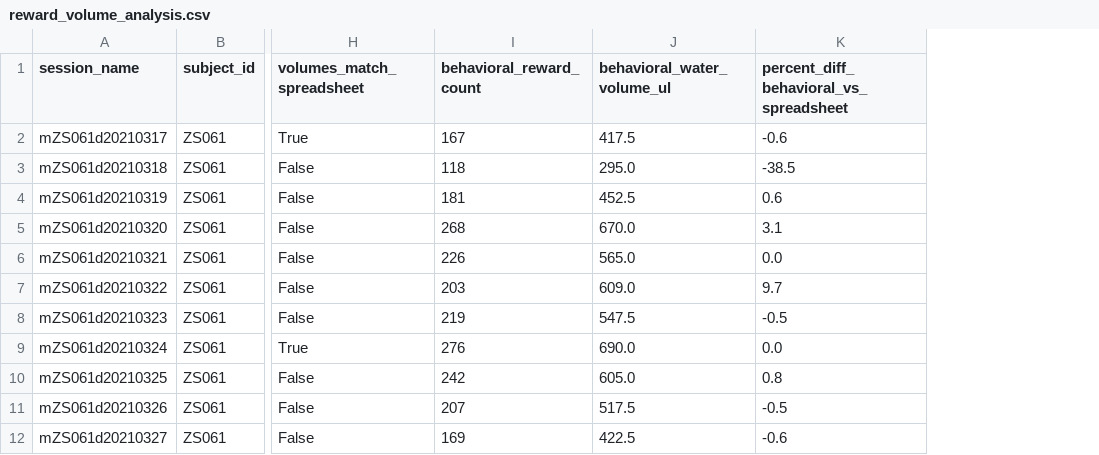
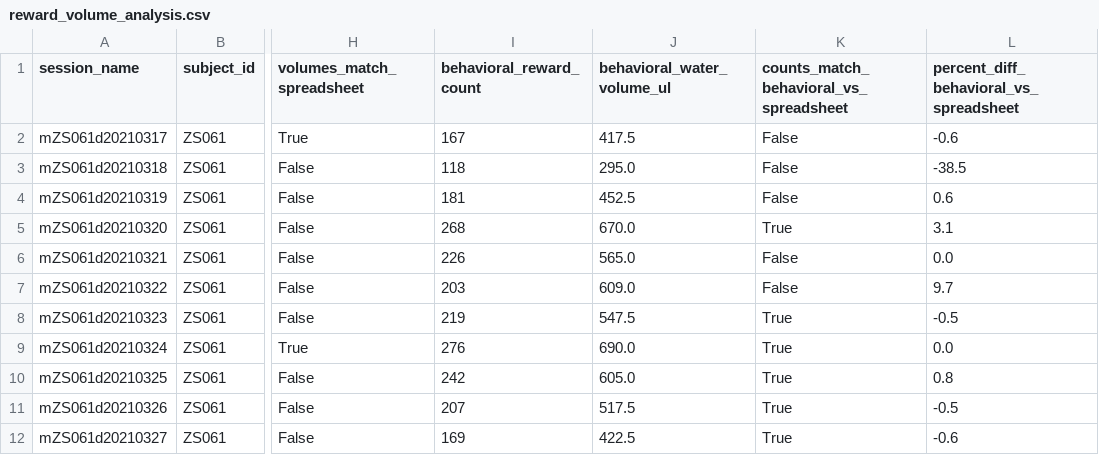
Before and after one commit to dougollerenshaw/aind-workbench, a CSV file: projects/data_conversion_for_sue/reward_volume_analysis.csv, drawn as a sheet; only a part is shown, gaps mark what is left out; the diff names each change by its address in the sheet, - before the commit and + after, or states it on an @@ line.

Commit message:
Added column for tracking reward count mismatches

```diff
--- a/projects/data_conversion_for_sue/reward_volume_analysis.csv
+++ b/projects/data_conversion_for_sue/reward_volume_analysis.csv
+column K, rows 1-12: counts_match_behavioral_vs_spreadsheet | False | False | False | True | False | False | True | True | True | True | True
```
Also changed, not shown: 1 other file.
